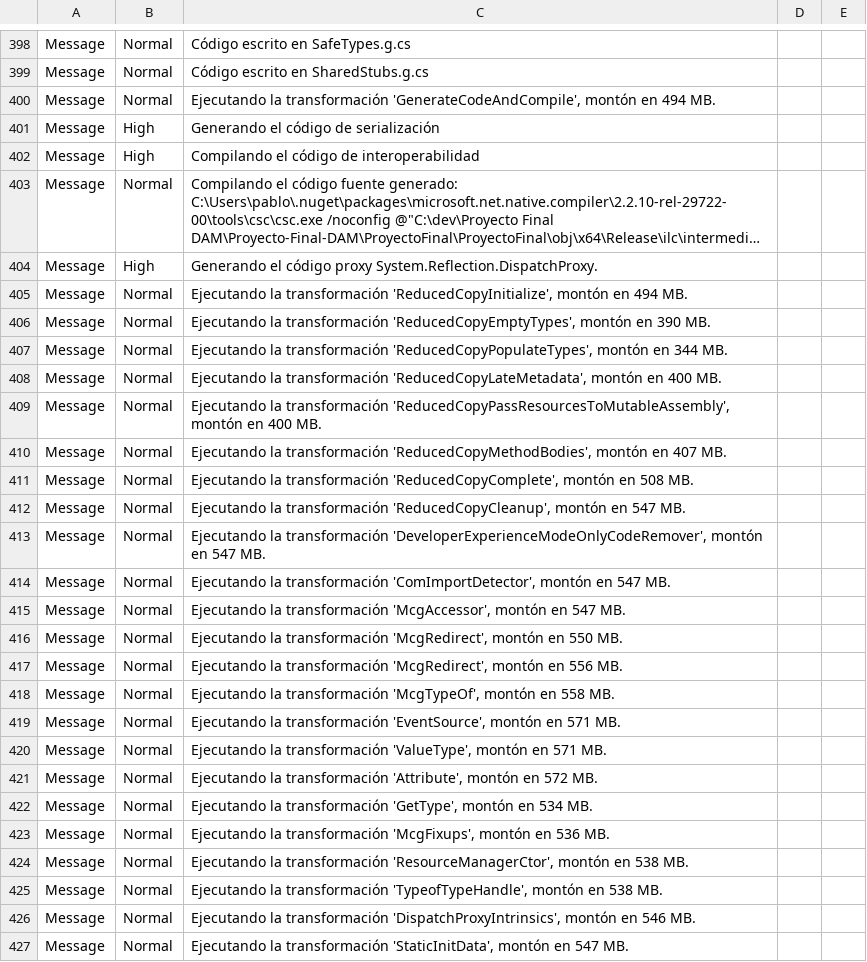
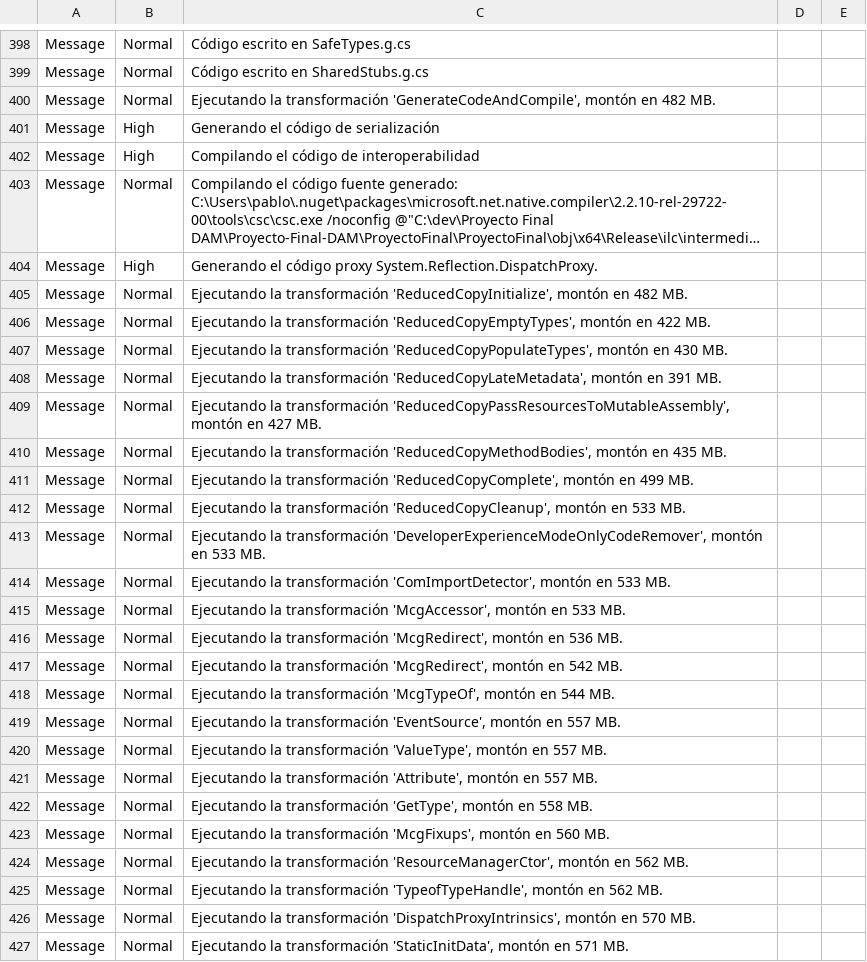
Before and after one commit to Fox1210/Proyecto-Final-DAM, a CSV file: ProyectoFinal/ProyectoFinal/obj/x64/Release/ilc/ilclog.csv, drawn as a sheet; only a part is shown, gaps mark what is left out; long unchanged cells end in …; the diff covers the shown part only.

```diff
--- a/ProyectoFinal/ProyectoFinal/obj/x64/Release/ilc/ilclog.csv
+++ b/ProyectoFinal/ProyectoFinal/obj/x64/Release/ilc/ilclog.csv
@@ -399,3 +399,3 @@
 "Message",Normal,"  Código escrito en SharedStubs.g.cs"
-"Message",Normal,"Ejecutando la transformación 'GenerateCodeAndCompile', montón en 494 MB."
+"Message",Normal,"Ejecutando la transformación 'GenerateCodeAndCompile', montón en 482 MB."
 "Message",High,"Generando el código de serialización"
@@ -404,24 +404,24 @@
 "Message",High,"Generando el código proxy System.Reflection.DispatchProxy."
-"Message",Normal,"Ejecutando la transformación 'ReducedCopyInitialize', montón en 494 MB."
-"Message",Normal,"Ejecutando la transformación 'ReducedCopyEmptyTypes', montón en 390 MB."
-"Message",Normal,"Ejecutando la transformación 'ReducedCopyPopulateTypes', montón en 344 MB."
-"Message",Normal,"Ejecutando la transformación 'ReducedCopyLateMetadata', montón en 400 MB."
-"Message",Normal,"Ejecutando la transformación 'ReducedCopyPassResourcesToMutableAssembly', montón en 400 MB."
-"Message",Normal,"Ejecutando la transformación 'ReducedCopyMethodBodies', montón en 407 MB."
-"Message",Normal,"Ejecutando la transformación 'ReducedCopyComplete', montón en 508 MB."
-"Message",Normal,"Ejecutando la transformación 'ReducedCopyCleanup', montón en 547 MB."
-"Message",Normal,"Ejecutando la transformación 'DeveloperExperienceModeOnlyCodeRemover', montón en 547 MB."
-"Message",Normal,"Ejecutando la transformación 'ComImportDetector', montón en 547 MB."
-"Message",Normal,"Ejecutando la transformación 'McgAccessor', montón en 547 MB."
-"Message",Normal,"Ejecutando la transformación 'McgRedirect', montón en 550 MB."
-"Message",Normal,"Ejecutando la transformación 'McgRedirect', montón en 556 MB."
-"Message",Normal,"Ejecutando la transformación 'McgTypeOf', montón en 558 MB."
-"Message",Normal,"Ejecutando la transformación 'EventSource', montón en 571 MB."
-"Message",Normal,"Ejecutando la transformación 'ValueType', montón en 571 MB."
-"Message",Normal,"Ejecutando la transformación 'Attribute', montón en 572 MB."
-"Message",Normal,"Ejecutando la transformación 'GetType', montón en 534 MB."
-"Message",Normal,"Ejecutando la transformación 'McgFixups', montón en 536 MB."
-"Message",Normal,"Ejecutando la transformación 'ResourceManagerCtor', montón en 538 MB."
-"Message",Normal,"Ejecutando la transformación 'TypeofTypeHandle', montón en 538 MB."
-"Message",Normal,"Ejecutando la transformación 'DispatchProxyIntrinsics', montón en 546 MB."
-"Message",Normal,"Ejecutando la transformación 'StaticInitData', montón en 547 MB."
+"Message",Normal,"Ejecutando la transformación 'ReducedCopyInitialize', montón en 482 MB."
+"Message",Normal,"Ejecutando la transformación 'ReducedCopyEmptyTypes', montón en 422 MB."
+"Message",Normal,"Ejecutando la transformación 'ReducedCopyPopulateTypes', montón en 430 MB."
+"Message",Normal,"Ejecutando la transformación 'ReducedCopyLateMetadata', montón en 391 MB."
+"Message",Normal,"Ejecutando la transformación 'ReducedCopyPassResourcesToMutableAssembly', montón en 427 MB."
+"Message",Normal,"Ejecutando la transformación 'ReducedCopyMethodBodies', montón en 435 MB."
+"Message",Normal,"Ejecutando la transformación 'ReducedCopyComplete', montón en 499 MB."
+"Message",Normal,"Ejecutando la transformación 'ReducedCopyCleanup', montón en 533 MB."
+"Message",Normal,"Ejecutando la transformación 'DeveloperExperienceModeOnlyCodeRemover', montón en 533 MB."
+"Message",Normal,"Ejecutando la transformación 'ComImportDetector', montón en 533 MB."
+"Message",Normal,"Ejecutando la transformación 'McgAccessor', montón en 533 MB."
+"Message",Normal,"Ejecutando la transformación 'McgRedirect', montón en 536 MB."
+"Message",Normal,"Ejecutando la transformación 'McgRedirect', montón en 542 MB."
+"Message",Normal,"Ejecutando la transformación 'McgTypeOf', montón en 544 MB."
+"Message",Normal,"Ejecutando la transformación 'EventSource', montón en 557 MB."
+"Message",Normal,"Ejecutando la transformación 'ValueType', montón en 557 MB."
+"Message",Normal,"Ejecutando la transformación 'Attribute', montón en 557 MB."
+"Message",Normal,"Ejecutando la transformación 'GetType', montón en 558 MB."
+"Message",Normal,"Ejecutando la transformación 'McgFixups', montón en 560 MB."
+"Message",Normal,"Ejecutando la transformación 'ResourceManagerCtor', montón en 562 MB."
+"Message",Normal,"Ejecutando la transformación 'TypeofTypeHandle', montón en 562 MB."
+"Message",Normal,"Ejecutando la transformación 'DispatchProxyIntrinsics', montón en 570 MB."
+"Message",Normal,"Ejecutando la transformación 'StaticInitData', montón en 571 MB."
```
Also changed, not shown: 2 added rows, 2 removed rows, 3 moved rows and 73 edited cells elsewhere in this file, 15 other files.
